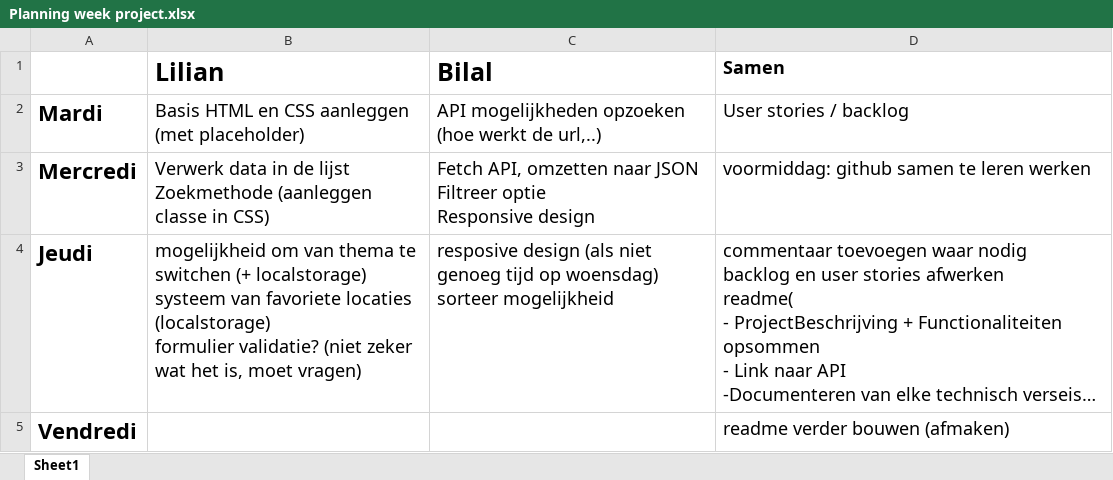
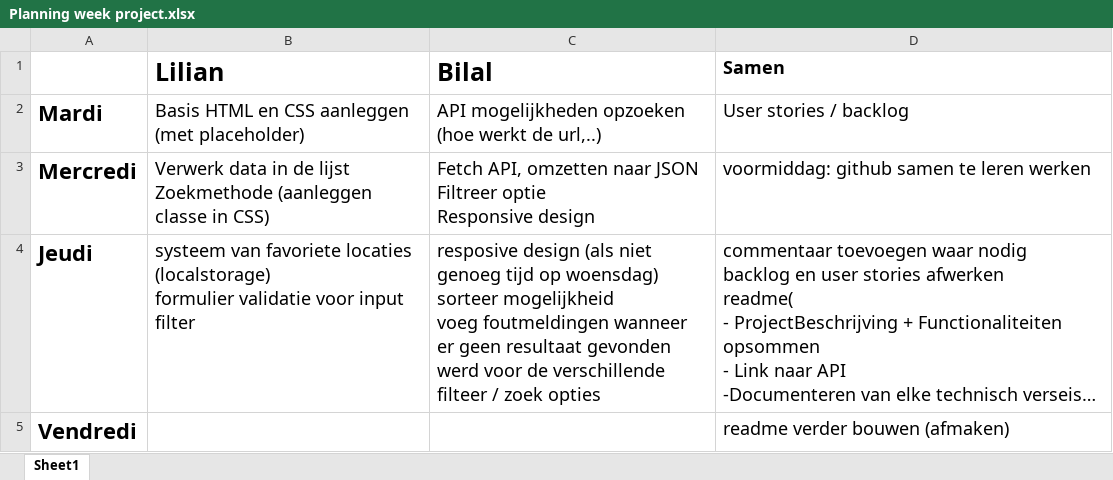
Before and after one commit to LilianLevano/Project-Dynamic-Web, an Excel workbook: Planning week project.xlsx, sheet Sheet1, drawn as a sheet; long unchanged cells end in …; values as stored, in another font and other column widths than the file's, no borders; ↵ is a line break in a cell; the diff names each change by its address in the sheet, - before the commit and + after, or states it on an @@ line.

```diff
--- a/Planning week project.xlsx (sheet Sheet1)
+++ b/Planning week project.xlsx (sheet Sheet1)
-B4 (Lilian): mogelijkheid om van thema te switchen (+ localstorage) ↵ systeem van favoriete locaties (localstorage) ↵ formulier validatie? (niet zeker wat het is, moet vragen)
+B4 (Lilian): systeem van favoriete locaties (localstorage) ↵ formulier validatie voor input filter
-C4 (Bilal): …sorteer mogelijkheid
+C4 (Bilal): …sorteer mogelijkheid ↵ voeg foutmeldingen wanneer er geen resultaat gevonden werd voor de verschillende filteer / zoek opties
```
Also changed, not shown: backlog project.xlsx, 3 other files.
